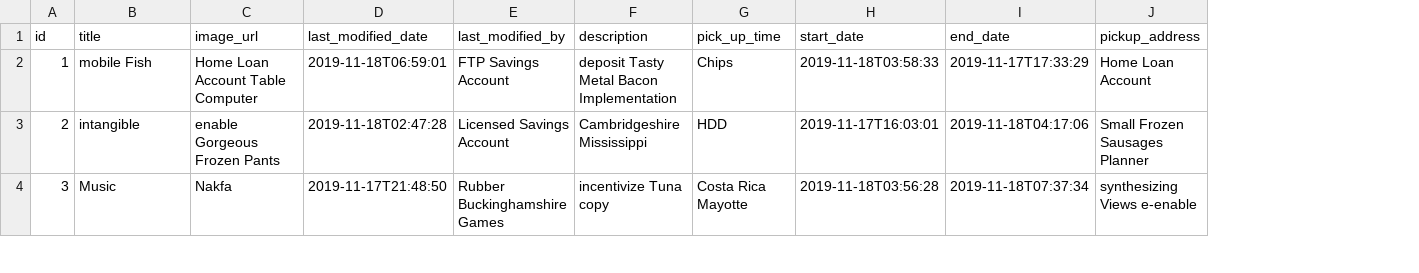
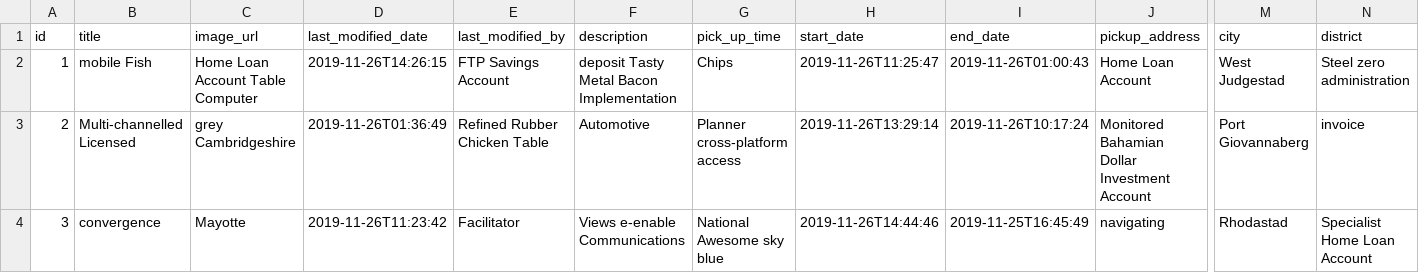
Before and after one commit to vsales-one/hali-api, a CSV file: src/main/resources/config/liquibase/fake-data/posting_item.csv, drawn as a sheet; only a part is shown, gaps mark what is left out; the diff covers the shown part only; the diff names each change by its address in the sheet, - before the commit and + after, or states it on an @@ line.

```diff
--- a/src/main/resources/config/liquibase/fake-data/posting_item.csv
+++ b/src/main/resources/config/liquibase/fake-data/posting_item.csv
+column M (city), rows 2-4: West Judgestad | Port Giovannaberg | Rhodastad
+column N (district), rows 2-4: Steel zero administration | invoice | Specialist Home Loan Account
-D2 (last_modified_date): 2019-11-18T06:59:01
+D2 (last_modified_date): 2019-11-26T14:26:15
-H2 (start_date): 2019-11-18T03:58:33
+H2 (start_date): 2019-11-26T11:25:47
-I2 (end_date): 2019-11-17T17:33:29
+I2 (end_date): 2019-11-26T01:00:43
-B3 (title): intangible
+B3 (title): Multi-channelled Licensed
-C3 (image_url): enable Gorgeous Frozen Pants
+C3 (image_url): grey Cambridgeshire
-D3 (last_modified_date): 2019-11-18T02:47:28
+D3 (last_modified_date): 2019-11-26T01:36:49
-E3 (last_modified_by): Licensed Savings Account
+E3 (last_modified_by): Refined Rubber Chicken Table
-F3 (description): Cambridgeshire Mississippi
+F3 (description): Automotive
-G3 (pick_up_time): HDD
+G3 (pick_up_time): Planner cross-platform access
-H3 (start_date): 2019-11-17T16:03:01
+H3 (start_date): 2019-11-26T13:29:14
-I3 (end_date): 2019-11-18T04:17:06
+I3 (end_date): 2019-11-26T10:17:24
-J3 (pickup_address): Small Frozen Sausages Planner
+J3 (pickup_address): Monitored Bahamian Dollar Investment Account
-B4 (title): Music
+B4 (title): convergence
-C4 (image_url): Nakfa
+C4 (image_url): Mayotte
-D4 (last_modified_date): 2019-11-17T21:48:50
+D4 (last_modified_date): 2019-11-26T11:23:42
-E4 (last_modified_by): Rubber Buckinghamshire Games
+E4 (last_modified_by): Facilitator
-F4 (description): incentivize Tuna copy
+F4 (description): Views e-enable Communications
-G4 (pick_up_time): Costa Rica Mayotte
+G4 (pick_up_time): National Awesome sky blue
-H4 (start_date): 2019-11-18T03:56:28
+H4 (start_date): 2019-11-26T14:44:46
-I4 (end_date): 2019-11-18T07:37:34
+I4 (end_date): 2019-11-25T16:45:49
-J4 (pickup_address): synthesizing Views e-enable
+J4 (pickup_address): navigating
```
Also changed, not shown: 81 edited cells elsewhere in this file, 40 other files.
